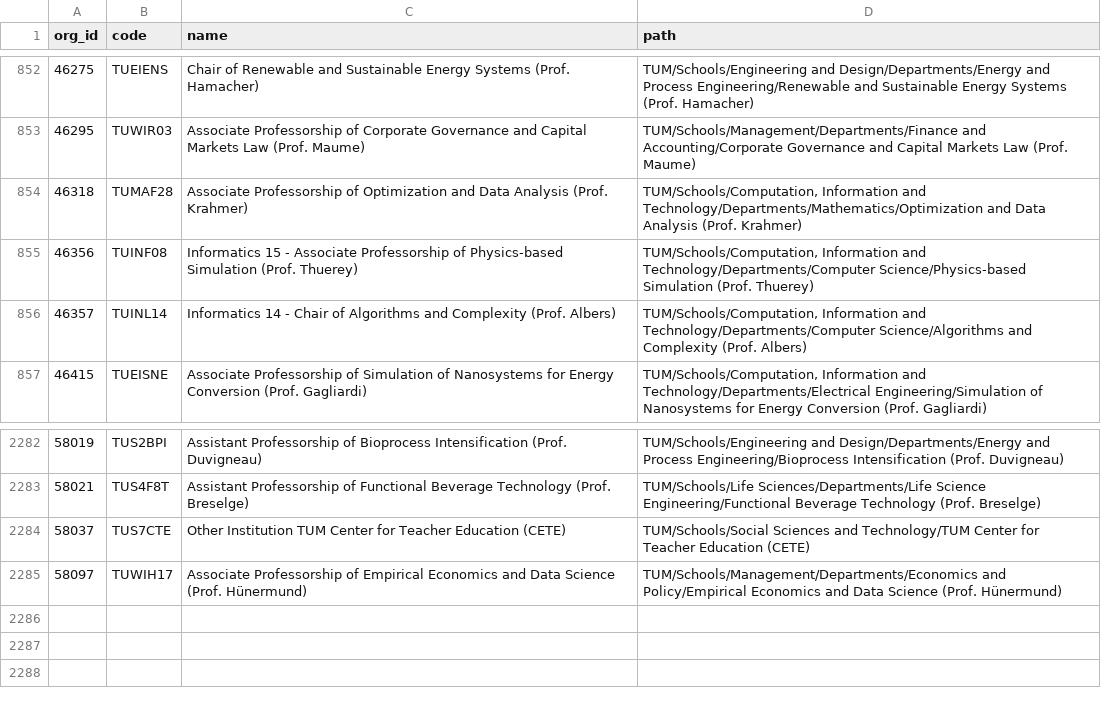
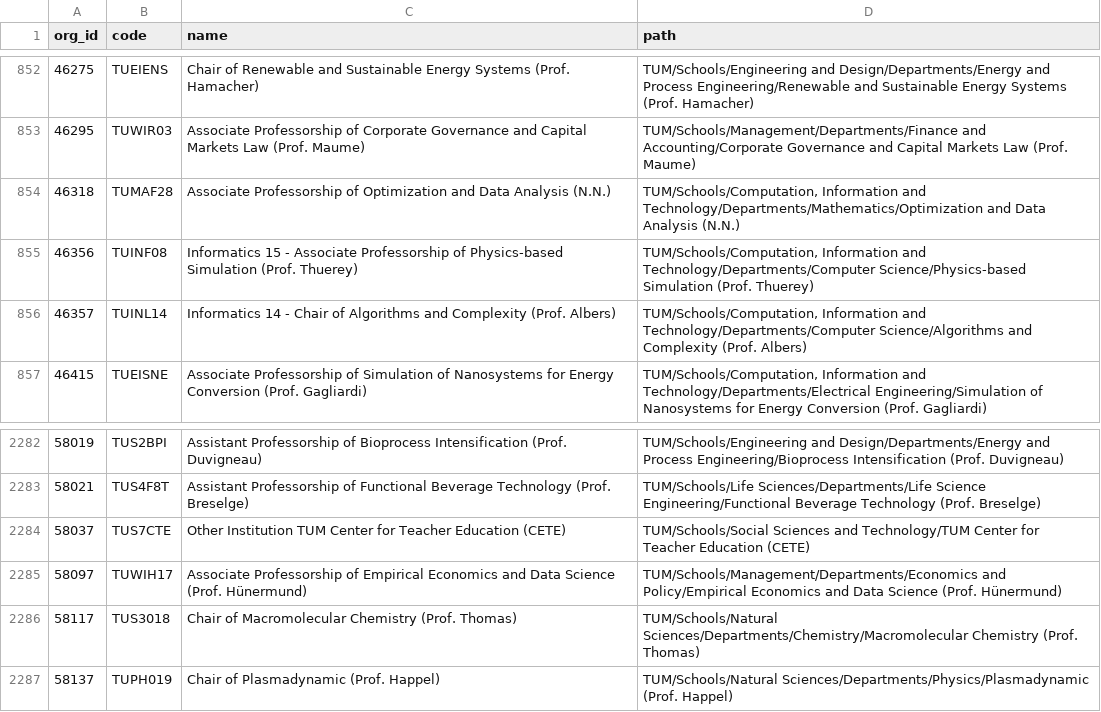
Before and after one commit to TUM-Dev/NavigaTUM, a CSV file: data/external/results/orgs-en_tumonline.csv, drawn as a sheet; only a part is shown, gaps mark what is left out.

```diff
--- a/data/external/results/orgs-en_tumonline.csv
+++ b/data/external/results/orgs-en_tumonline.csv
@@ -853,3 +853,3 @@ org_id,code,name,path
 46295,TUWIR03,Associate Professorship of Corporate Governance and Capital Markets Law (Prof. Maume),TUM/Schools/Management/Departments/Finance and Accounting/Corporate Governance and Capital Markets Law (Prof. Maume)
-46318,TUMAF28,Associate Professorship of Optimization and Data Analysis (Prof. Krahmer),"TUM/Schools/Computation, Information and Technology/Departments/Mathematics/Optimization and Data Analysis (Prof. Krahmer)"
+46318,TUMAF28,Associate Professorship of Optimization and Data Analysis (N.N.),"TUM/Schools/Computation, Information and Technology/Departments/Mathematics/Optimization and Data Analysis (N.N.)"
 46356,TUINF08,Informatics 15 - Associate Professorship of Physics-based Simulation (Prof. Thuerey),"TUM/Schools/Computation, Information and Technology/Departments/Computer Science/Physics-based Simulation (Prof. Thuerey)"
@@ -2285 +2285,3 @@ org_id,code,name,path
 58097,TUWIH17,Associate Professorship of Empirical Economics and Data Science (Prof. Hünermund),TUM/Schools/Management/Departments/Economics and Policy/Empirical Economics and Data Science (Prof. Hünermund)
+58117,TUS3018,Chair of Macromolecular Chemistry (Prof. Thomas),TUM/Schools/Natural Sciences/Departments/Chemistry/Macromolecular Chemistry (Prof. Thomas)
+58137,TUPH019,Chair of Plasmadynamic (Prof. Happel),TUM/Schools/Natural Sciences/Departments/Physics/Plasmadynamic (Prof. Happel)
```
Also changed, not shown: data/external/results/orgs-de_tumonline.csv.
